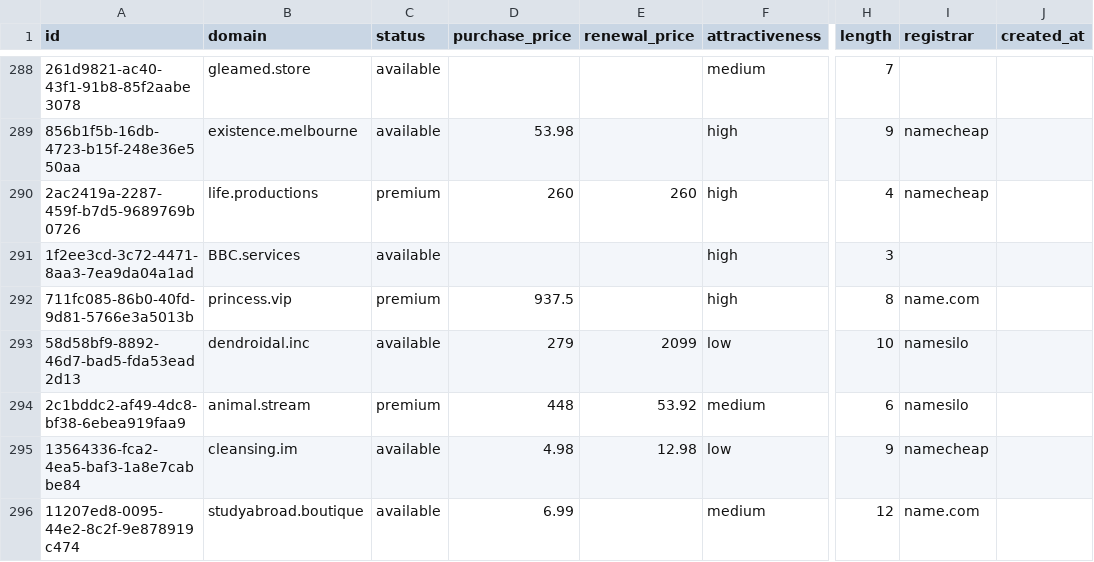
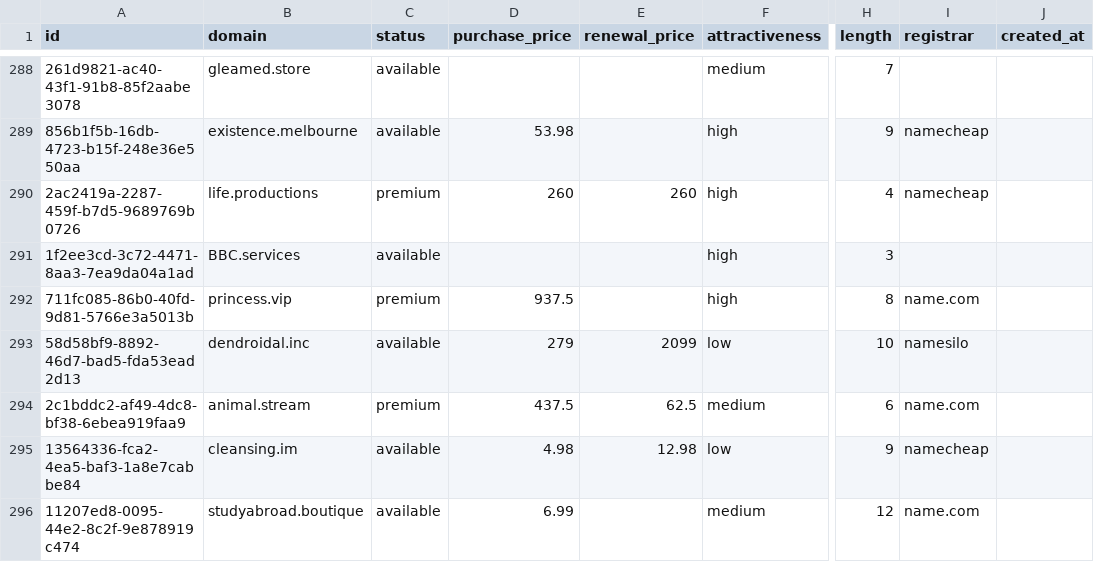
Before and after one commit to UniqueDomains/positive-oneword-domains, a CSV file: positive.csv, drawn as a sheet; only a part is shown, gaps mark what is left out; the diff names each change by its address in the sheet, - before the commit and + after, or states it on an @@ line.

Commit message:
Domains update

```diff
--- a/positive.csv
+++ b/positive.csv
-D294 (purchase_price): 448
+D294 (purchase_price): 437.5
-E294 (renewal_price): 53.92
+E294 (renewal_price): 62.5
-I294 (registrar): namesilo
+I294 (registrar): name.com
```
Also changed, not shown: 4 other files.
